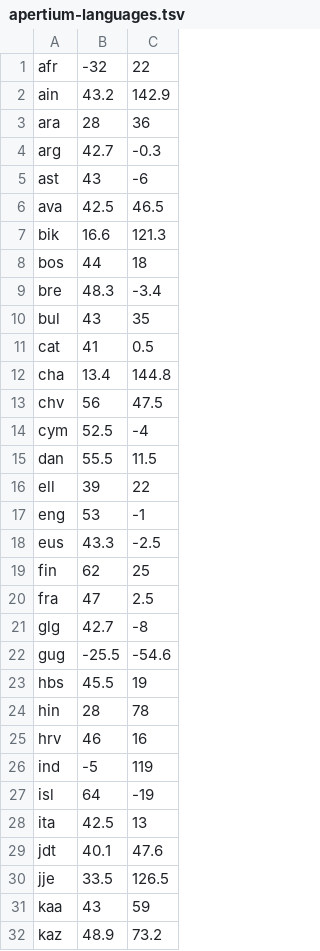
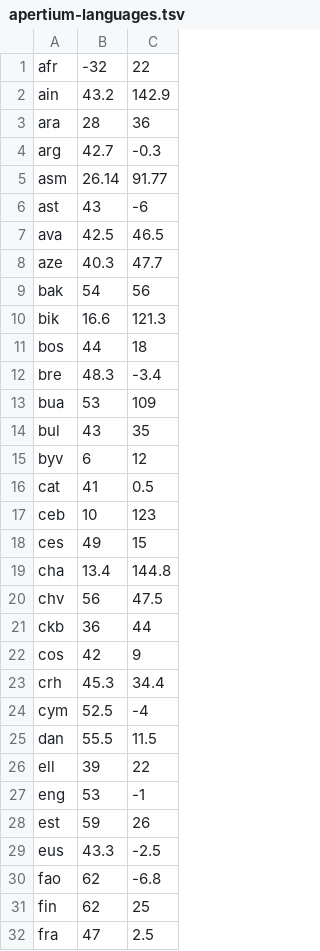
Before and after one commit to diogoscf/Apertium-Global-PairViewer, a TSV file: apertium-languages.tsv, drawn as a sheet; only a part is shown; the shorter side is filled out with more unchanged rows; the diff covers the shown part only.

```diff
--- a/apertium-languages.tsv
+++ b/apertium-languages.tsv
@@ -4,4 +4,7 @@ ara,28,36
 arg,42.7,-0.3
+asm,26.14,91.77
 ast,43,-6
 ava,42.5,46.5
+aze,40.3,47.7
+bak,54,56
 bik,16.6,121.3
@@ -9,6 +12,13 @@ bos,44,18
 bre,48.3,-3.4
+bua,53,109
 bul,43,35
+byv,6,12
 cat,41,0.5
+ceb,10,123
+ces,49,15
 cha,13.4,144.8
 chv,56,47.5
+ckb,36,44
+cos,42,9
+crh,45.3,34.4
 cym,52.5,-4
@@ -17,3 +27,5 @@ ell,39,22
 eng,53,-1
+est,59,26
 eus,43.3,-2.5
+fao,62,-6.8
 fin,62,25
```
Also changed, not shown: 37 added rows elsewhere in this file, 3 other files.
